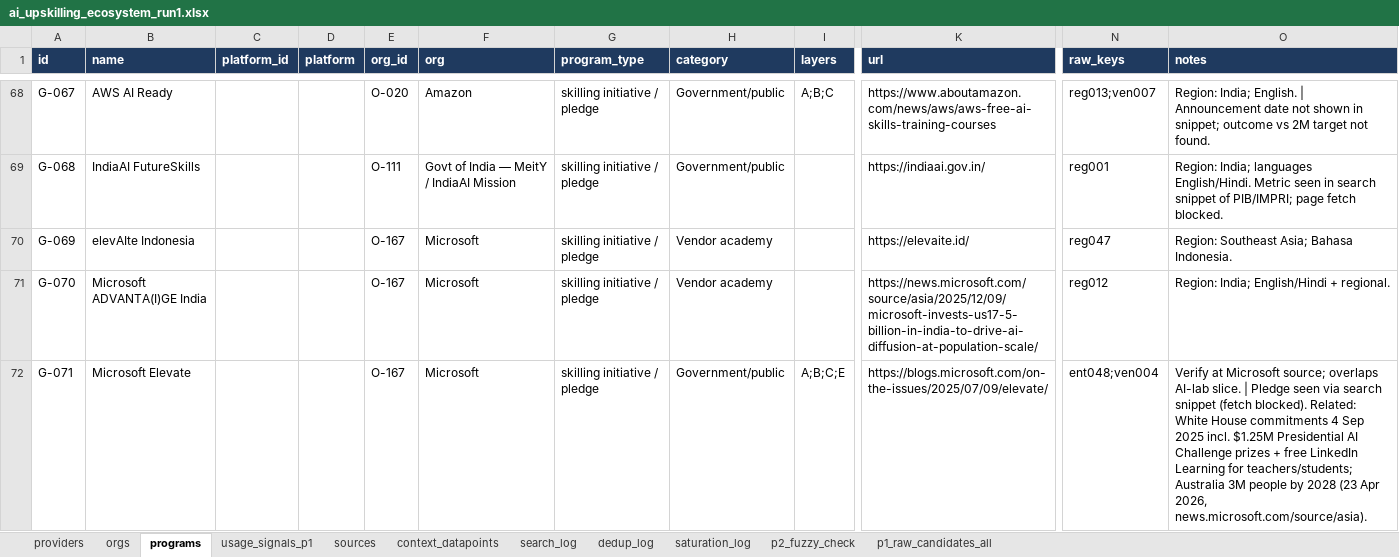
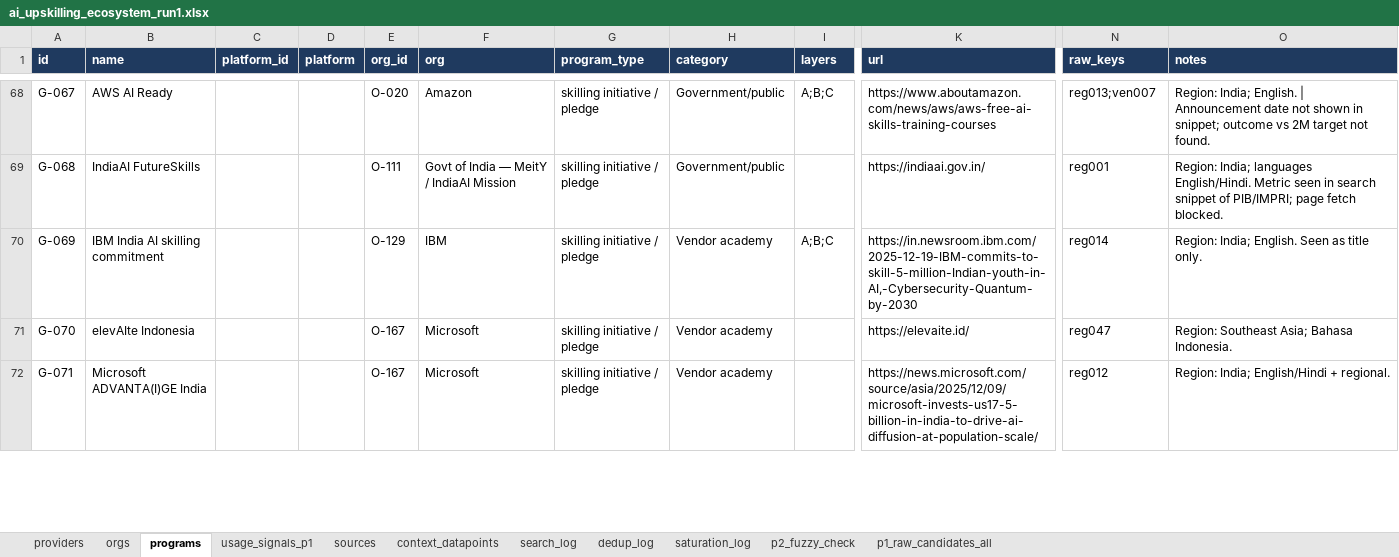
Before and after one commit to nandininevatia/HRSecOps-, an Excel workbook: research/ai-upskilling-ecosystem-2026/data/ai_upskilling_ecosystem_run1.xlsx, sheet programs, drawn as a sheet; only a part is shown, gaps mark what is left out; values as stored, in another font and other column widths than the file's, no borders; the diff covers the shown part only; the diff names each change by its address in the sheet, - before the commit and + after, or states it on an @@ line.

```diff
--- a/research/ai-upskilling-ecosystem-2026/data/ai_upskilling_ecosystem_run1.xlsx (sheet programs)
+++ b/research/ai-upskilling-ecosystem-2026/data/ai_upskilling_ecosystem_run1.xlsx (sheet programs)
-B70 (name): elevAIte Indonesia
+B70 (name): IBM India AI skilling commitment
-E70 (org_id): O-167
+E70 (org_id): O-129
-F70 (org): Microsoft
+F70 (org): IBM
-I70 (layers): (empty)
+I70 (layers): A;B;C
-K70 (url): https://elevaite.id/
+K70 (url): https://in.newsroom.ibm.com/2025-12-19-IBM-commits-to-skill-5-million-Indian-youth-in-AI,-Cybersecurity-Quantum-by-2030
-N70 (raw_keys): reg047
+N70 (raw_keys): reg014
-O70 (notes): Region: Southeast Asia; Bahasa Indonesia.
+O70 (notes): Region: India; English. Seen as title only.
-B71 (name): Microsoft ADVANTA(I)GE India
+B71 (name): elevAIte Indonesia
-K71 (url): https://news.microsoft.com/source/asia/2025/12/09/microsoft-invests-us17-5-billion-in-india-to-drive-ai-diffusion-at-population-scale/
+K71 (url): https://elevaite.id/
-N71 (raw_keys): reg012
+N71 (raw_keys): reg047
-O71 (notes): Region: India; English/Hindi + regional.
+O71 (notes): Region: Southeast Asia; Bahasa Indonesia.
-B72 (name): Microsoft Elevate
+B72 (name): Microsoft ADVANTA(I)GE India
-H72 (category): Government/public
+H72 (category): Vendor academy
-I72 (layers): A;B;C;E
+I72 (layers): (empty)
-K72 (url): https://blogs.microsoft.com/on-the-issues/2025/07/09/elevate/
+K72 (url): https://news.microsoft.com/source/asia/2025/12/09/microsoft-invests-us17-5-billion-in-india-to-drive-ai-diffusion-at-population-scale/
-N72 (raw_keys): ent048;ven004
+N72 (raw_keys): reg012
-O72 (notes): Verify at Microsoft source; overlaps AI-lab slice. | Pledge seen via search snippet (fetch blocked). Related: White House commitments 4 Sep 2025 incl. $1.25M Presidential AI Challenge prizes + free LinkedIn Learning for teachers/students; Australia 3M people by 2028 (23 Apr 2026, news.microsoft.com/source/asia).
+O72 (notes): Region: India; English/Hindi + regional.
```
Also changed, not shown: 1 added row and 5 edited cells elsewhere in this sheet, sheet providers, sheet usage_signals_p1, sheet orgs, sheet dedup_log, 8 other files.
